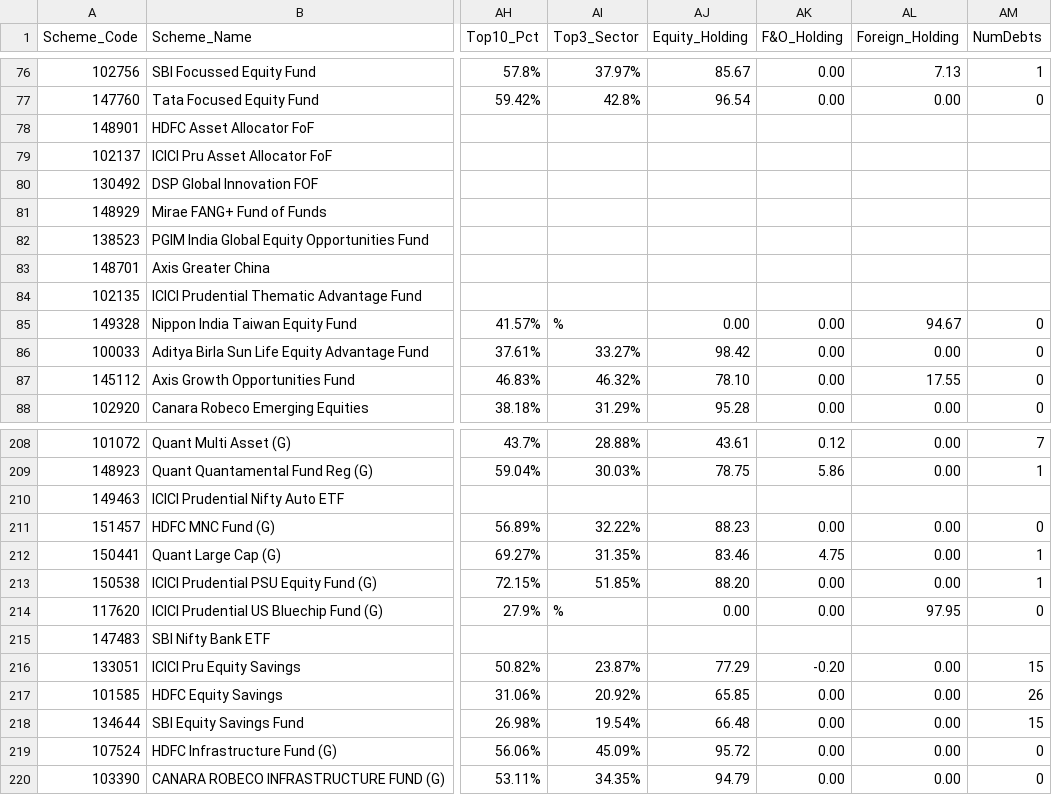
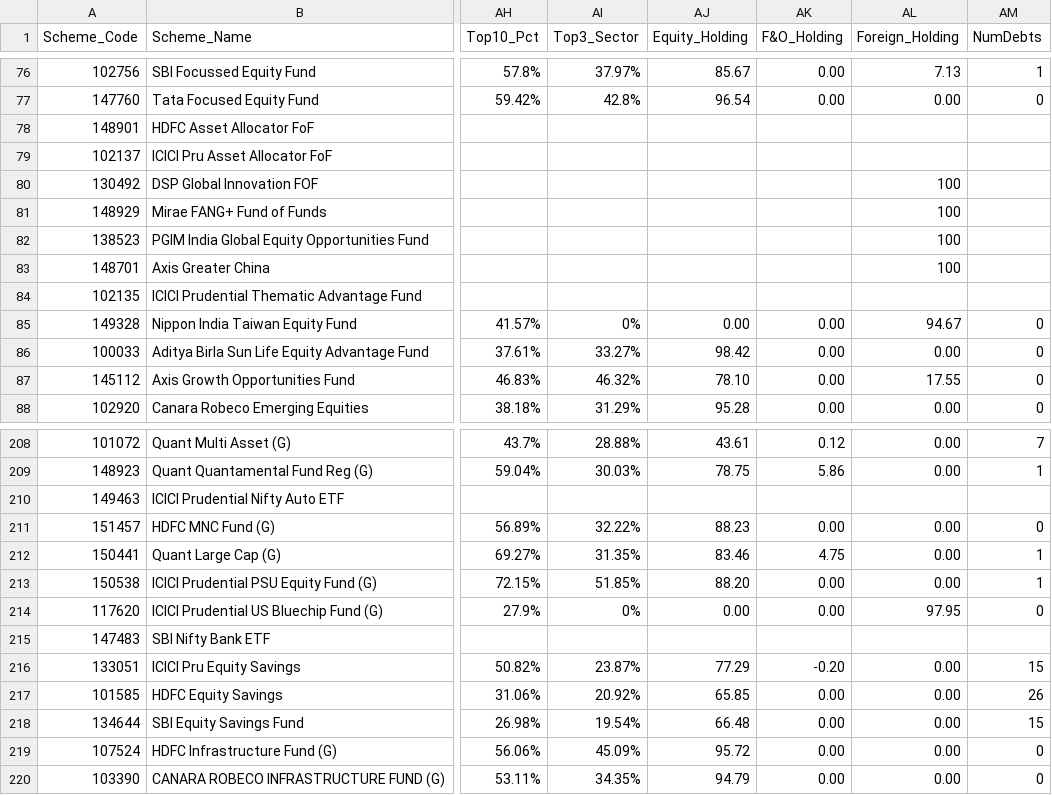
Before and after one commit to sjs1729/GW, a CSV file: revised_mf_perf.csv, drawn as a sheet; only a part is shown, gaps mark what is left out; the diff names each change by its address in the sheet, - before the commit and + after, or states it on an @@ line.

```diff
--- a/revised_mf_perf.csv
+++ b/revised_mf_perf.csv
-AL80:AL83 (Foreign_Holding): (empty)
+AL80:AL83 (Foreign_Holding): 100
-AI85 (Top3_Sector): %
+AI85 (Top3_Sector): 0%
-AI214 (Top3_Sector): %
+AI214 (Top3_Sector): 0%
```
Also changed, not shown: filter.csv.
